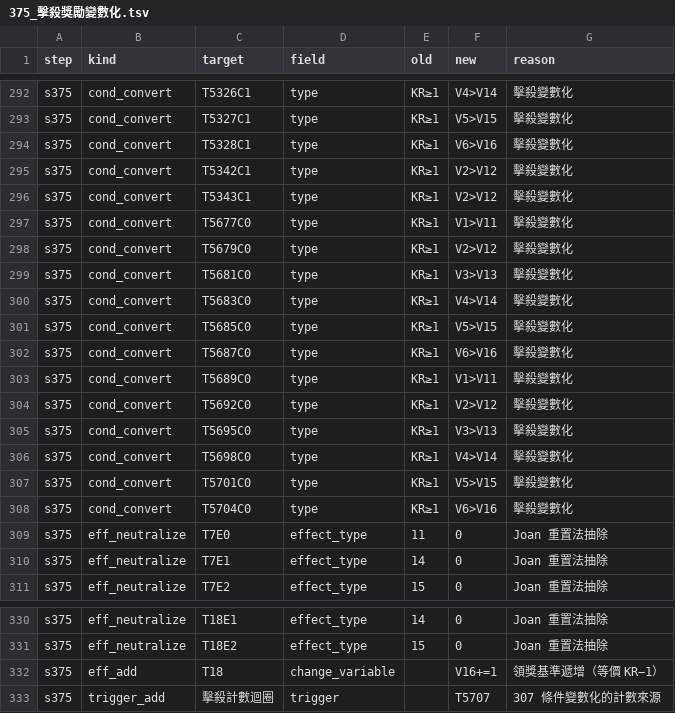
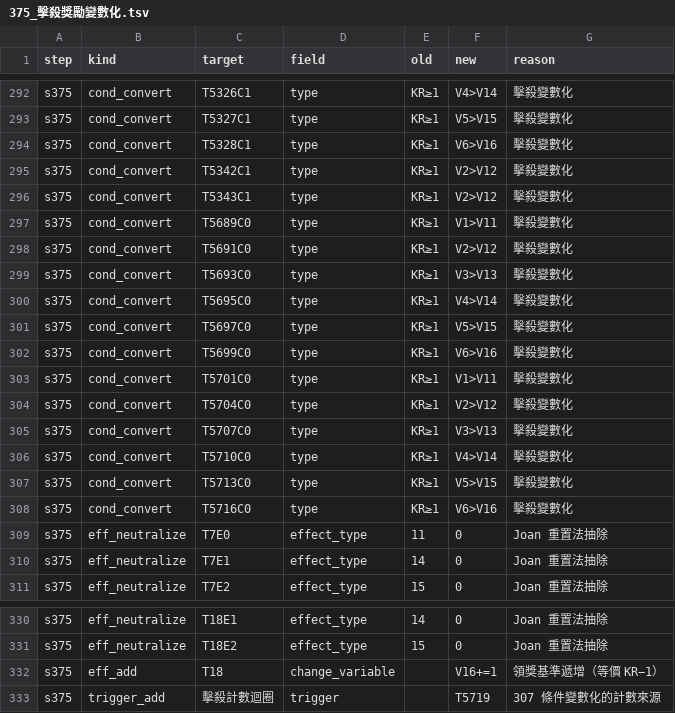
Before and after one commit to webrsb/Heroes-of-Gu-Long-AOE2-DE, a TSV file: src/合併/logs/375_擊殺獎勵變數化.tsv, drawn as a sheet; only a part is shown, gaps mark what is left out.

```diff
--- a/src/合併/logs/375_擊殺獎勵變數化.tsv
+++ b/src/合併/logs/375_擊殺獎勵變數化.tsv
@@ -296,14 +296,14 @@ s375	cond_convert	T5342C1	type	KR≥1	V2>V12	擊殺變數化
 s375	cond_convert	T5343C1	type	KR≥1	V2>V12	擊殺變數化
-s375	cond_convert	T5677C0	type	KR≥1	V1>V11	擊殺變數化
-s375	cond_convert	T5679C0	type	KR≥1	V2>V12	擊殺變數化
-s375	cond_convert	T5681C0	type	KR≥1	V3>V13	擊殺變數化
-s375	cond_convert	T5683C0	type	KR≥1	V4>V14	擊殺變數化
-s375	cond_convert	T5685C0	type	KR≥1	V5>V15	擊殺變數化
-s375	cond_convert	T5687C0	type	KR≥1	V6>V16	擊殺變數化
 s375	cond_convert	T5689C0	type	KR≥1	V1>V11	擊殺變數化
-s375	cond_convert	T5692C0	type	KR≥1	V2>V12	擊殺變數化
-s375	cond_convert	T5695C0	type	KR≥1	V3>V13	擊殺變數化
-s375	cond_convert	T5698C0	type	KR≥1	V4>V14	擊殺變數化
-s375	cond_convert	T5701C0	type	KR≥1	V5>V15	擊殺變數化
-s375	cond_convert	T5704C0	type	KR≥1	V6>V16	擊殺變數化
+s375	cond_convert	T5691C0	type	KR≥1	V2>V12	擊殺變數化
+s375	cond_convert	T5693C0	type	KR≥1	V3>V13	擊殺變數化
+s375	cond_convert	T5695C0	type	KR≥1	V4>V14	擊殺變數化
+s375	cond_convert	T5697C0	type	KR≥1	V5>V15	擊殺變數化
+s375	cond_convert	T5699C0	type	KR≥1	V6>V16	擊殺變數化
+s375	cond_convert	T5701C0	type	KR≥1	V1>V11	擊殺變數化
+s375	cond_convert	T5704C0	type	KR≥1	V2>V12	擊殺變數化
+s375	cond_convert	T5707C0	type	KR≥1	V3>V13	擊殺變數化
+s375	cond_convert	T5710C0	type	KR≥1	V4>V14	擊殺變數化
+s375	cond_convert	T5713C0	type	KR≥1	V5>V15	擊殺變數化
+s375	cond_convert	T5716C0	type	KR≥1	V6>V16	擊殺變數化
 s375	eff_neutralize	T7E0	effect_type	11	0	Joan 重置法抽除
@@ -332,2 +332,2 @@ s375	eff_neutralize	T18E2	effect_type	15	0	Joan 重置法抽除
 s375	eff_add	T18	change_variable		V16+=1	領獎基準遞增（等價 KR−1）
-s375	trigger_add	擊殺計數迴圈	trigger		T5707	307 條件變數化的計數來源
+s375	trigger_add	擊殺計數迴圈	trigger		T5719	307 條件變數化的計數來源
```
Also changed, not shown: src/合併/logs/372_野怪獎勵補回.tsv, src/合併/logs/37_觸發定點修復.tsv, 12 other files.
